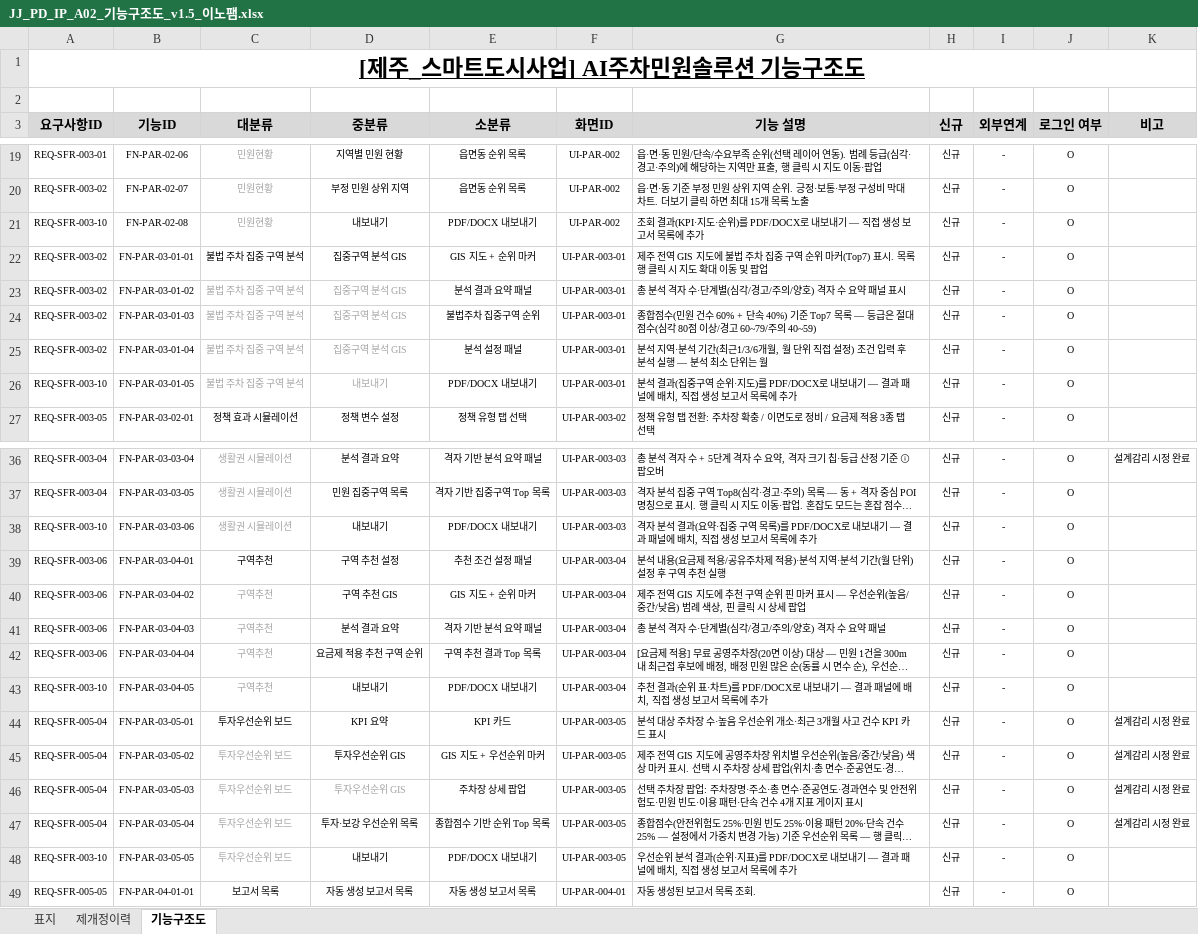
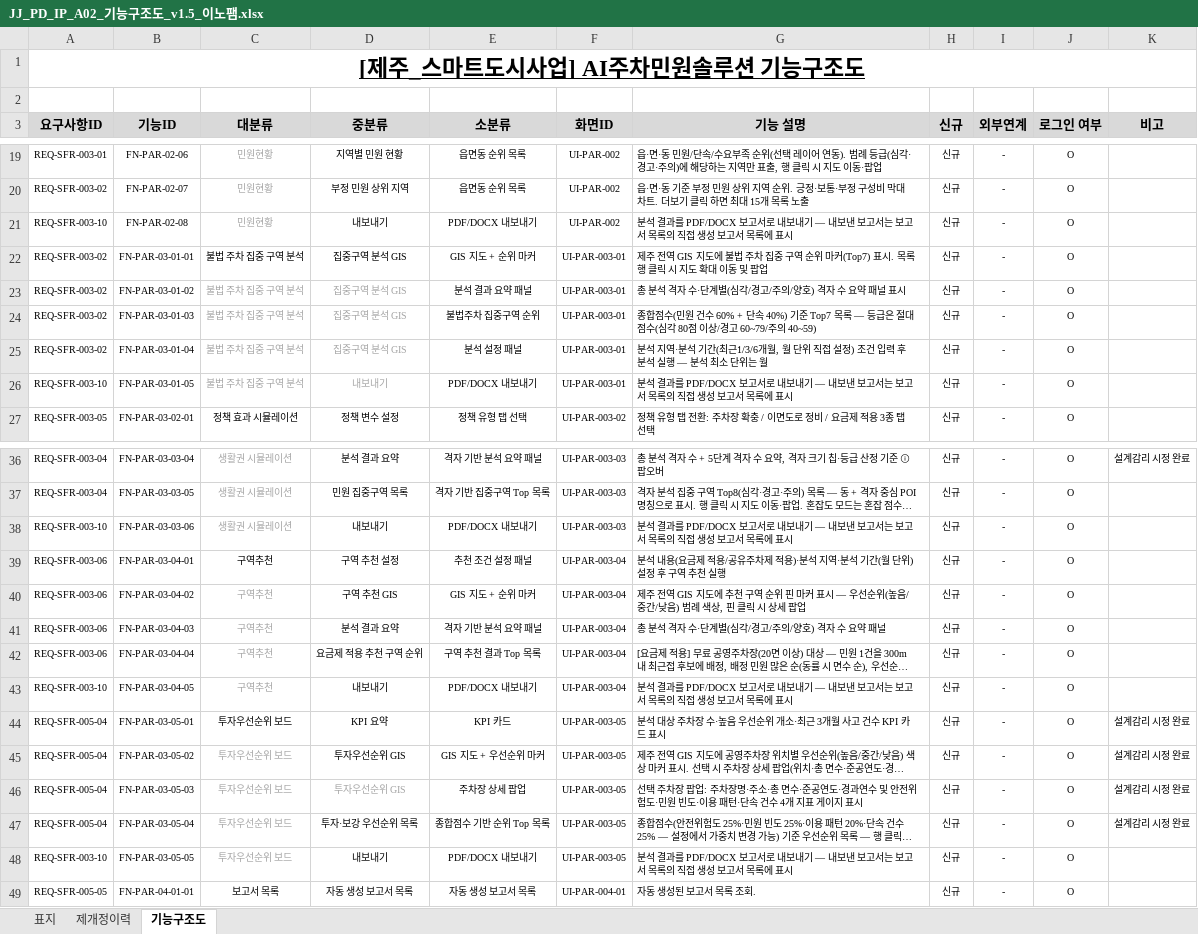
Before and after one commit to innopamSolution/jeju-datahub, an Excel workbook: Audit/JJ_PD_IP_A02_기능구조도_v1.5_이노팸.xlsx, sheet 기능구조도, drawn as a sheet; only a part is shown, gaps mark what is left out; long unchanged cells end in …; values as stored, in another font and other column widths than the file's, no borders; the diff names each change by its address in the sheet, - before the commit and + after, or states it on an @@ line.

```diff
--- a/Audit/JJ_PD_IP_A02_기능구조도_v1.5_이노팸.xlsx (sheet 기능구조도)
+++ b/Audit/JJ_PD_IP_A02_기능구조도_v1.5_이노팸.xlsx (sheet 기능구조도)
-G21 (기능 설명): 조회 결과(KPI·지도·순위)를 PDF/DOCX로 내보내기 — 직접 생성 보고서 목록에 추가
+G21 (기능 설명): 분석 결과를 PDF/DOCX 보고서로 내보내기 — 내보낸 보고서는 보고서 목록의 직접 생성 보고서 목록에 표시
-G26 (기능 설명): …석 결과(집중구역 순위·지도)를 PDF/DOCX로 내보내기 — 결과 패널에 배치, 직접 생성 보고서 목록에 추가
+G26 (기능 설명): …석 결과를 PDF/DOCX 보고서로 내보내기 — 내보낸 보고서는 보고서 목록의 직접 생성 보고서 목록에 표시
-G38 (기능 설명): 격자 분석 결과(요약·집중 구역 목록)를 PDF/DOCX로 내보내기 — 결과 패널에 배치, 직접 생성 보고서 목록에 추가
+G38 (기능 설명): 분석 결과를 PDF/DOCX 보고서로 내보내기 — 내보낸 보고서는 보고서 목록의 직접 생성 보고서 목록에 표시
-G43 (기능 설명): 추천 결과(순위 표·차트)를 PDF/DOCX로 내보내기 — 결과 패널에 배치, 직접 생성 보고서 목록에 추가
+G43 (기능 설명): 분석 결과를 PDF/DOCX 보고서로 내보내기 — 내보낸 보고서는 보고서 목록의 직접 생성 보고서 목록에 표시
-G48 (기능 설명): 우선순위 분석 결과(순위·지표)를 PDF/DOCX로 내보내기 — 결과 패널에 배치, 직접 생성 보고서 목록에 추가
+G48 (기능 설명): 분석 결과를 PDF/DOCX 보고서로 내보내기 — 내보낸 보고서는 보고서 목록의 직접 생성 보고서 목록에 표시
```
